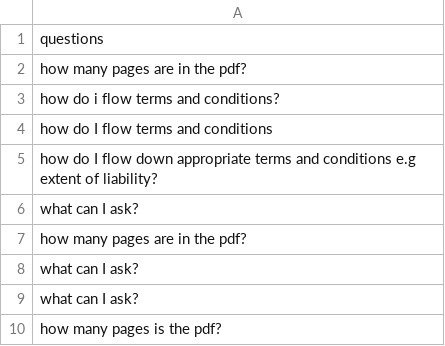
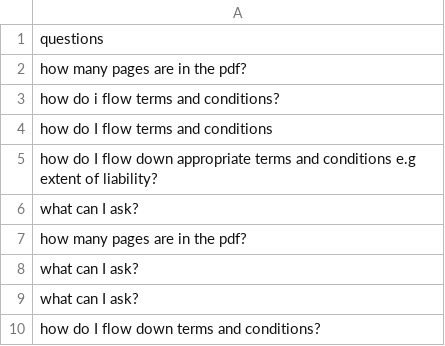
Before and after one commit to jedidiah-oladele/ask-my-pdf, a CSV file: data/questions.csv, drawn as a sheet.

Commit message:
Added question

```diff
--- a/data/questions.csv
+++ b/data/questions.csv
@@ -9,2 +9,2 @@ what can I ask?
 what can I ask?
-how many pages is the pdf?
+how do I flow down terms and conditions?
```
